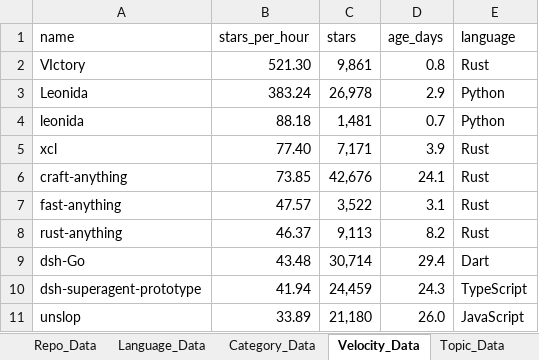
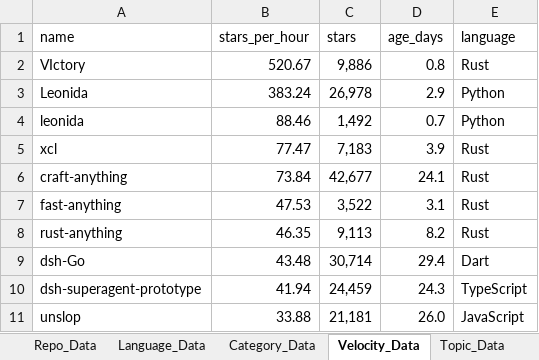
Before and after one commit to DishantBhere/GitHub-ETL-Engine-V2, an Excel workbook: GitHub_Trending_Dashboard.xlsx, sheet Velocity_Data, drawn as a sheet; values as stored, in another font and other column widths than the file's, no borders; table styles not drawn; the diff names each change by its address in the sheet, - before the commit and + after, or states it on an @@ line.

```diff
--- a/GitHub_Trending_Dashboard.xlsx (sheet Velocity_Data)
+++ b/GitHub_Trending_Dashboard.xlsx (sheet Velocity_Data)
-B2 (stars_per_hour): 521.30
+B2 (stars_per_hour): 520.67
-C2 (stars): 9,861
+C2 (stars): 9,886
-B4 (stars_per_hour): 88.18
+B4 (stars_per_hour): 88.46
-C4 (stars): 1,481
+C4 (stars): 1,492
-B5 (stars_per_hour): 77.40
+B5 (stars_per_hour): 77.47
-C5 (stars): 7,171
+C5 (stars): 7,183
-B6 (stars_per_hour): 73.85
+B6 (stars_per_hour): 73.84
-C6 (stars): 42,676
+C6 (stars): 42,677
-B7 (stars_per_hour): 47.57
+B7 (stars_per_hour): 47.53
-B8 (stars_per_hour): 46.37
+B8 (stars_per_hour): 46.35
-B11 (stars_per_hour): 33.89
+B11 (stars_per_hour): 33.88
-C11 (stars): 21,180
+C11 (stars): 21,181
```
Also changed, not shown: sheet Repo_Data, sheet Language_Data, sheet Topic_Data, sheet Config, 5 other files.
